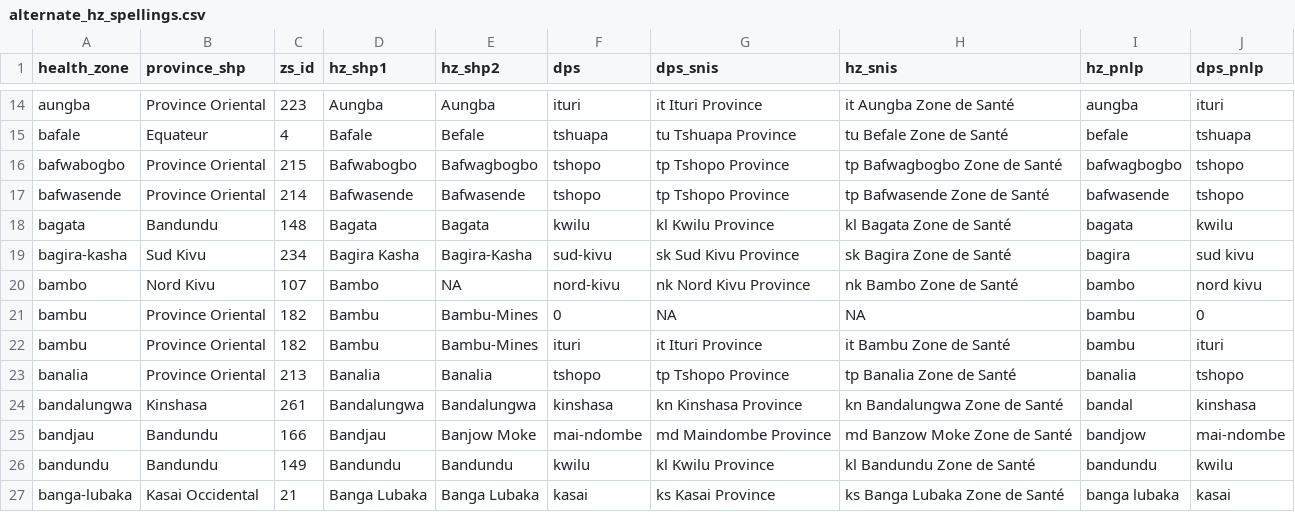
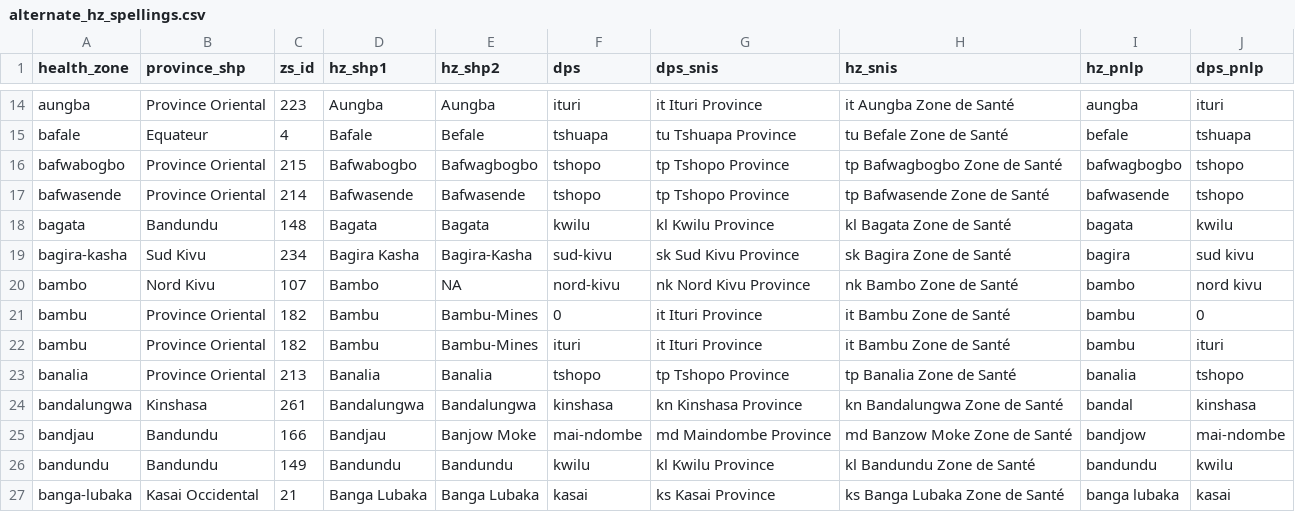
Before and after one commit to ihmeuw/gf, a CSV file: core/alternate_hz_spellings.csv, drawn as a sheet; only a part is shown, gaps mark what is left out.

Commit message:
Fix one health zone in alternate spelling spreadsheet

```diff
--- a/core/alternate_hz_spellings.csv
+++ b/core/alternate_hz_spellings.csv
@@ -20,3 +20,3 @@ bagira-kasha,Sud Kivu,234,Bagira Kasha,Bagira-Kasha,sud-kivu,sk Sud Kivu Provinc
 bambo,Nord Kivu,107,Bambo,NA,nord-kivu,nk Nord Kivu Province,nk Bambo Zone de Santé,bambo,nord kivu
-bambu,Province Oriental,182,Bambu,Bambu-Mines,0,NA,NA,bambu,0
+bambu,Province Oriental,182,Bambu,Bambu-Mines,0,it Ituri Province,it Bambu Zone de Santé,bambu,0
 bambu,Province Oriental,182,Bambu,Bambu-Mines,ituri,it Ituri Province,it Bambu Zone de Santé,bambu,ituri
```
